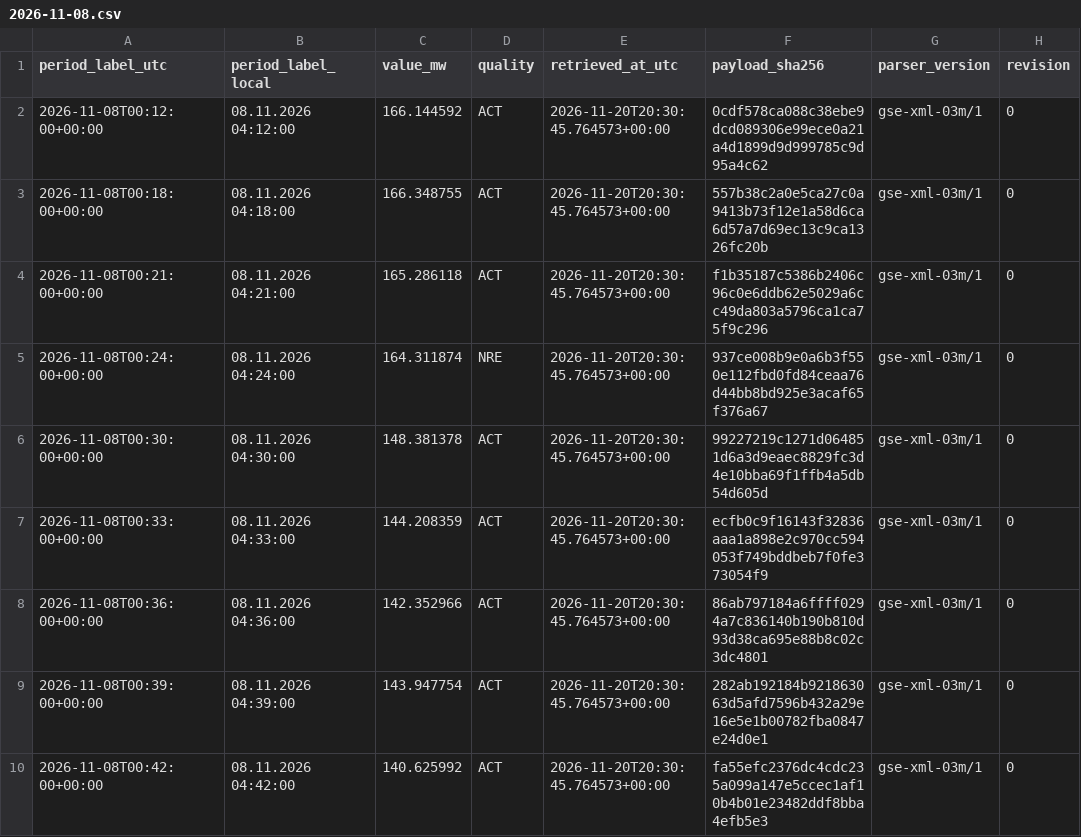
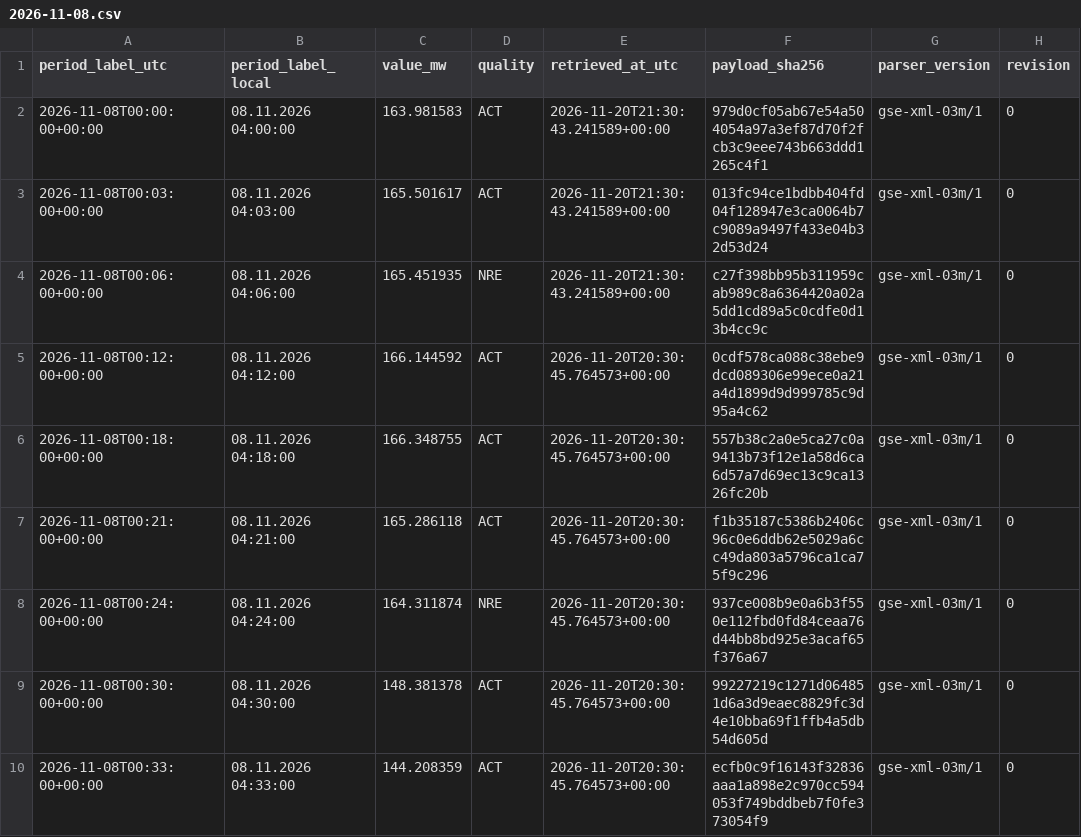
Before and after one commit to GiorgiKhorbaladze/Georgia-WindCast, a CSV file: gse/2026/11/2026-11-08.csv, drawn as a sheet; only a part is shown; the shorter side is filled out with more unchanged rows; the diff names each change by its address in the sheet, - before the commit and + after, or states it on an @@ line.

```diff
--- a/gse/2026/11/2026-11-08.csv
+++ b/gse/2026/11/2026-11-08.csv
+row 2: 2026-11-08T00:00:00+00:00 | 08.11.2026 04:00:00 | 163.981583 | ACT | 2026-11-20T21:30:43.241589+00:00 | 979d0cf05ab67e54a504054a97a3ef87d70f2fcb3c9eee743b663ddd1265c4f1 | gse-xml-03m/1 | 0
+row 3: 2026-11-08T00:03:00+00:00 | 08.11.2026 04:03:00 | 165.501617 | ACT | 2026-11-20T21:30:43.241589+00:00 | 013fc94ce1bdbb404fd04f128947e3ca0064b7c9089a9497f433e04b32d53d24 | gse-xml-03m/1 | 0
+row 4: 2026-11-08T00:06:00+00:00 | 08.11.2026 04:06:00 | 165.451935 | NRE | 2026-11-20T21:30:43.241589+00:00 | c27f398bb95b311959cab989c8a6364420a02a5dd1cd89a5c0cdfe0d13b4cc9c | gse-xml-03m/1 | 0
```
Also changed, not shown: balance/2026/11/2026-11-08.csv, balance/2026/11/2026-11-20.csv, 5 other files.
